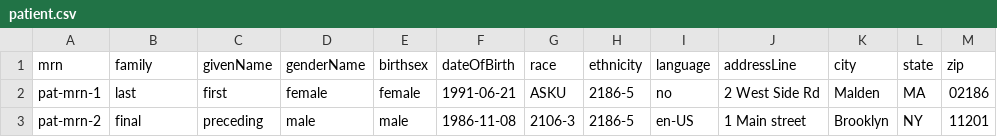
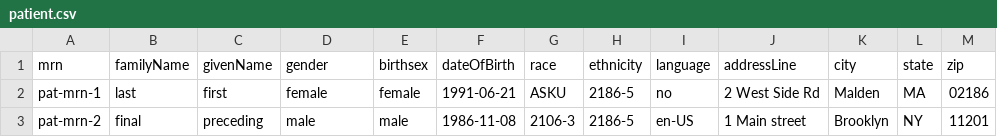
Before and after one commit to mcode/mcode-extraction-framework, a CSV file: docs/patient.csv, drawn as a sheet.

Commit message:
DL1

```diff
--- a/docs/patient.csv
+++ b/docs/patient.csv
@@ -1,2 +1,2 @@
-mrn,family,givenName,genderName,birthsex,dateOfBirth,race,ethnicity,language,addressLine,city,state,zip
+mrn,familyName,givenName,gender,birthsex,dateOfBirth,race,ethnicity,language,addressLine,city,state,zip
 pat-mrn-1,last,first,female,female,1991-06-21,ASKU,2186-5,no,2 West Side Rd,Malden,MA,02186
```
